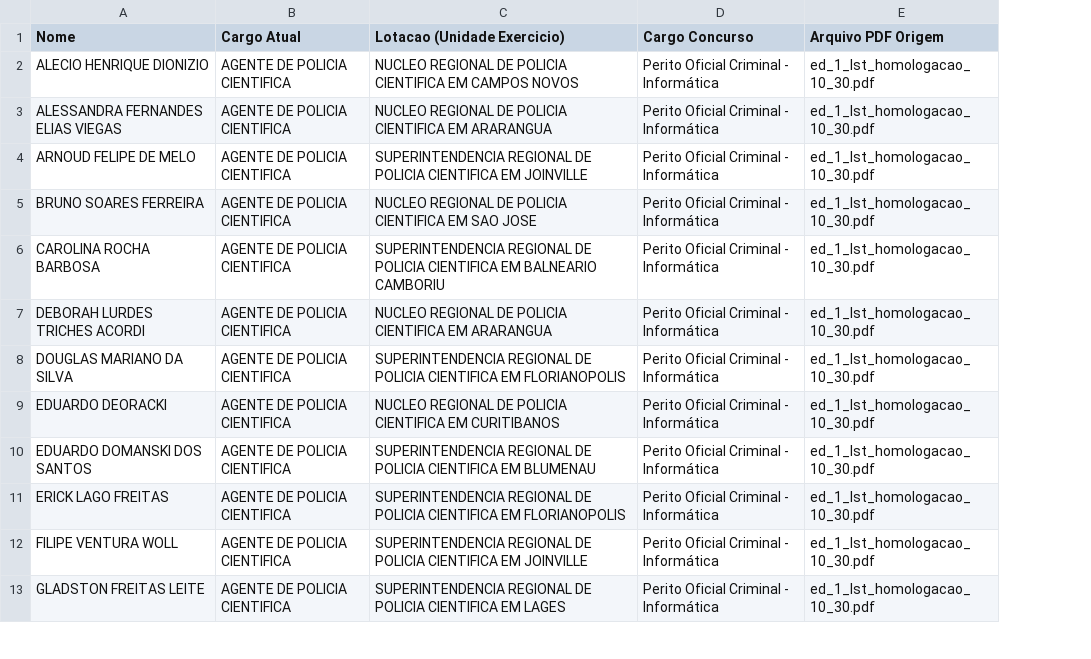
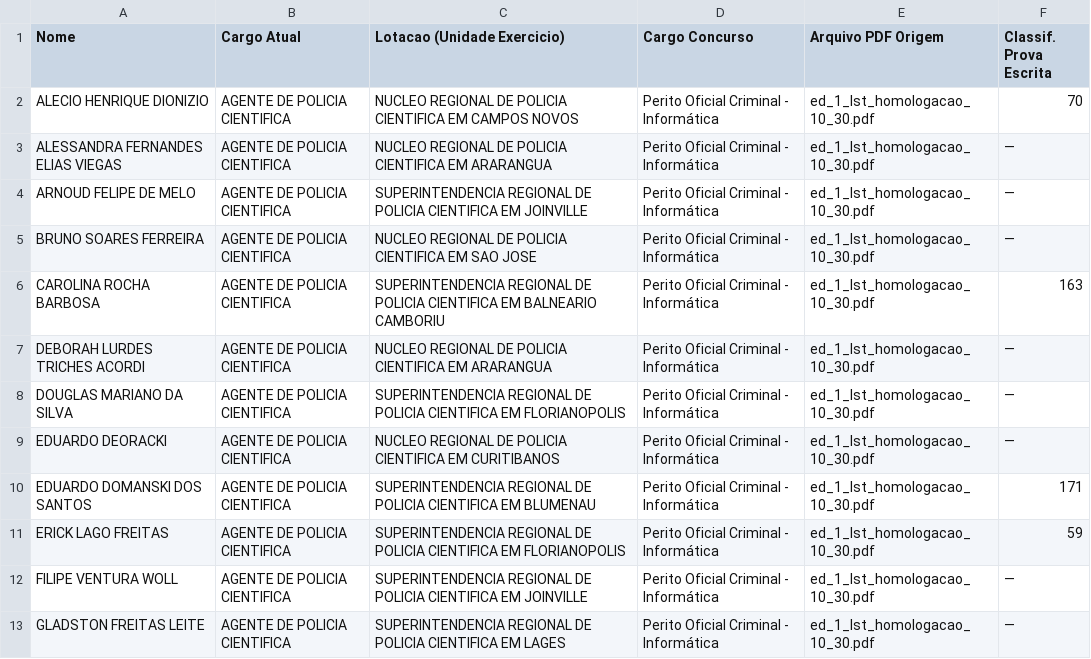
Before and after one commit to horstmr/servidorescandidatos, a CSV file: servidores_concurso_encontrados_detalhado.csv, drawn as a sheet; only a part is shown; the diff names each change by its address in the sheet, - before the commit and + after, or states it on an @@ line.

```diff
--- a/servidores_concurso_encontrados_detalhado.csv
+++ b/servidores_concurso_encontrados_detalhado.csv
+column F (Classif. Prova Escrita), rows 2-13: 70 | — | — | — | 163 | — | — | — | 171 | 59 | — | —
```
Also changed, not shown: servidores_concurso_encontrados.csv, 2 other files.
